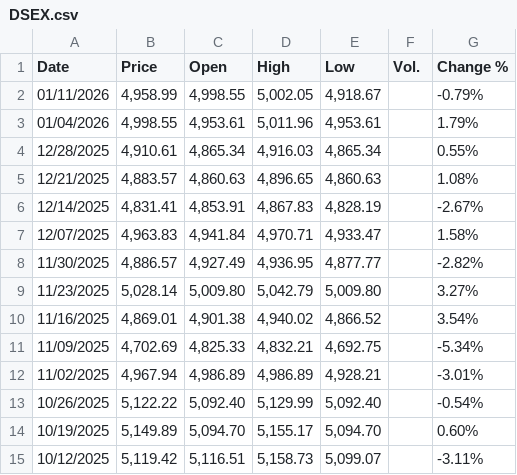
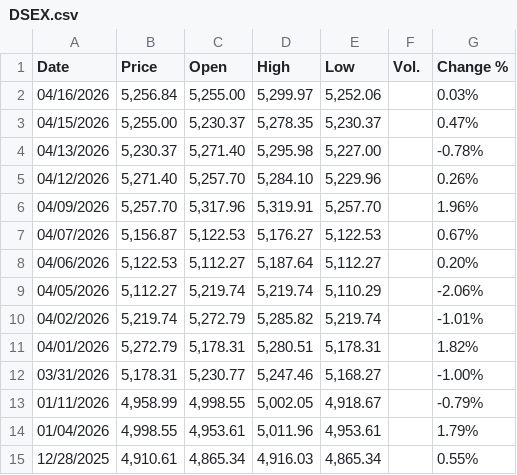
Before and after one commit to eduintbd/Ekush_CRM, a CSV file: public/DSEX.csv, drawn as a sheet; only a part is shown; the shorter side is filled out with more unchanged rows; the diff names each change by its address in the sheet, - before the commit and + after, or states it on an @@ line.

```diff
--- a/public/DSEX.csv
+++ b/public/DSEX.csv
+row 2: 04/16/2026 | 5,256.84 | 5,255.00 | 5,299.97 | 5,252.06 |  | 0.03%
+row 3: 04/15/2026 | 5,255.00 | 5,230.37 | 5,278.35 | 5,230.37 |  | 0.47%
+row 4: 04/13/2026 | 5,230.37 | 5,271.40 | 5,295.98 | 5,227.00 |  | -0.78%
+row 5: 04/12/2026 | 5,271.40 | 5,257.70 | 5,284.10 | 5,229.96 |  | 0.26%
+row 6: 04/09/2026 | 5,257.70 | 5,317.96 | 5,319.91 | 5,257.70 |  | 1.96%
+row 7: 04/07/2026 | 5,156.87 | 5,122.53 | 5,176.27 | 5,122.53 |  | 0.67%
+row 8: 04/06/2026 | 5,122.53 | 5,112.27 | 5,187.64 | 5,112.27 |  | 0.20%
+row 9: 04/05/2026 | 5,112.27 | 5,219.74 | 5,219.74 | 5,110.29 |  | -2.06%
+row 10: 04/02/2026 | 5,219.74 | 5,272.79 | 5,285.82 | 5,219.74 |  | -1.01%
+row 11: 04/01/2026 | 5,272.79 | 5,178.31 | 5,280.51 | 5,178.31 |  | 1.82%
+row 12: 03/31/2026 | 5,178.31 | 5,230.77 | 5,247.46 | 5,168.27 |  | -1.00%
```
Also changed, not shown: public/DS30.csv.
